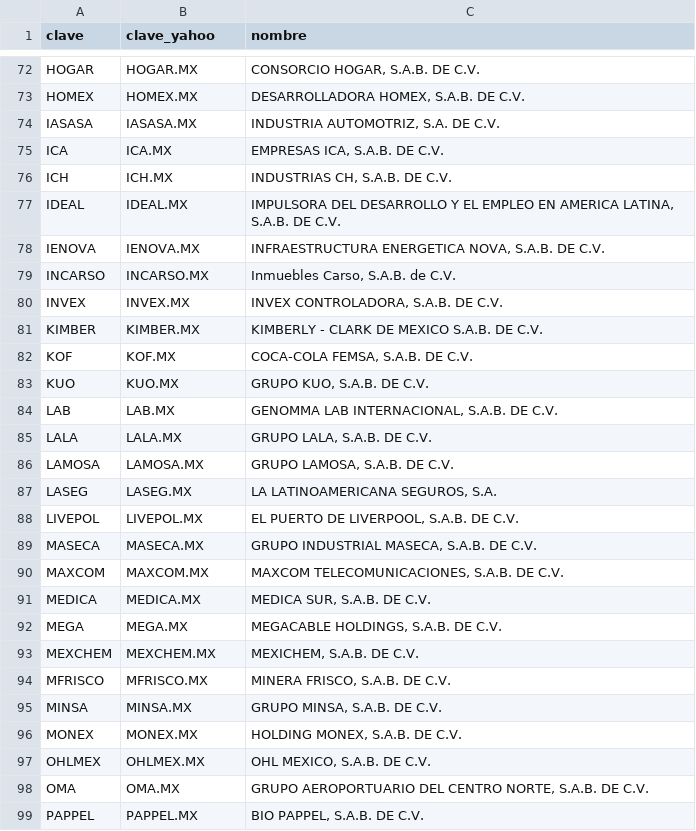
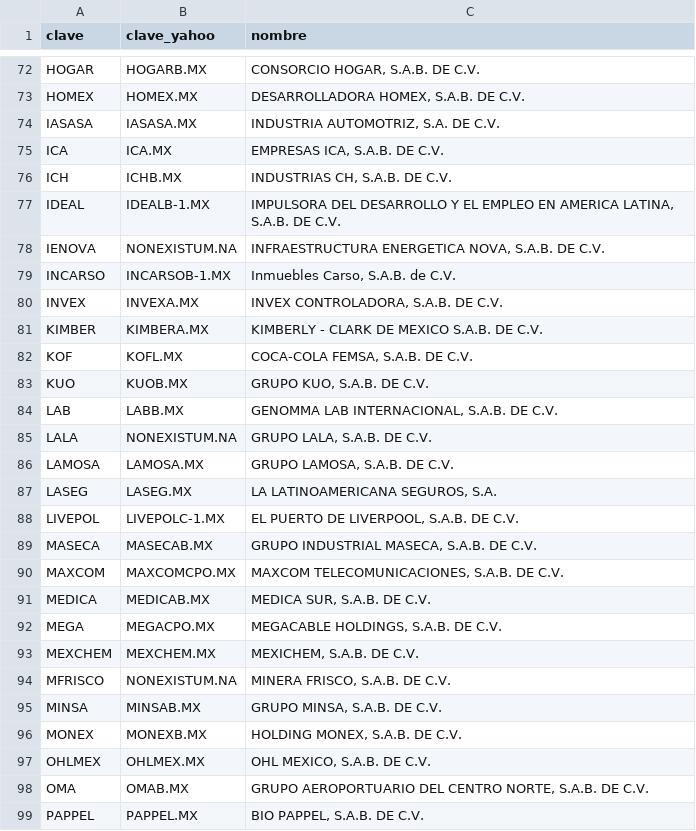
Before and after one commit to ivansabik/tradinglab-mexico, a CSV file: empresas_bmv.csv, drawn as a sheet; only a part is shown, gaps mark what is left out; the diff covers the shown part only; the diff names each change by its address in the sheet, - before the commit and + after, or states it on an @@ line.

```diff
--- a/empresas_bmv.csv
+++ b/empresas_bmv.csv
-B72 (clave_yahoo): HOGAR.MX
+B72 (clave_yahoo): HOGARB.MX
-B76 (clave_yahoo): ICH.MX
+B76 (clave_yahoo): ICHB.MX
-B77 (clave_yahoo): IDEAL.MX
+B77 (clave_yahoo): IDEALB-1.MX
-B78 (clave_yahoo): IENOVA.MX
+B78 (clave_yahoo): NONEXISTUM.NA
-B79 (clave_yahoo): INCARSO.MX
+B79 (clave_yahoo): INCARSOB-1.MX
-B80 (clave_yahoo): INVEX.MX
+B80 (clave_yahoo): INVEXA.MX
-B81 (clave_yahoo): KIMBER.MX
+B81 (clave_yahoo): KIMBERA.MX
-B82 (clave_yahoo): KOF.MX
+B82 (clave_yahoo): KOFL.MX
-B83 (clave_yahoo): KUO.MX
+B83 (clave_yahoo): KUOB.MX
-B84 (clave_yahoo): LAB.MX
+B84 (clave_yahoo): LABB.MX
-B85 (clave_yahoo): LALA.MX
+B85 (clave_yahoo): NONEXISTUM.NA
-B88 (clave_yahoo): LIVEPOL.MX
+B88 (clave_yahoo): LIVEPOLC-1.MX
-B89 (clave_yahoo): MASECA.MX
+B89 (clave_yahoo): MASECAB.MX
-B90 (clave_yahoo): MAXCOM.MX
+B90 (clave_yahoo): MAXCOMCPO.MX
-B91 (clave_yahoo): MEDICA.MX
+B91 (clave_yahoo): MEDICAB.MX
-B92 (clave_yahoo): MEGA.MX
+B92 (clave_yahoo): MEGACPO.MX
-B94 (clave_yahoo): MFRISCO.MX
+B94 (clave_yahoo): NONEXISTUM.NA
-B95 (clave_yahoo): MINSA.MX
+B95 (clave_yahoo): MINSAB.MX
-B96 (clave_yahoo): MONEX.MX
+B96 (clave_yahoo): MONEXB.MX
-B98 (clave_yahoo): OMA.MX
+B98 (clave_yahoo): OMAB.MX
```
Also changed, not shown: 47 edited cells elsewhere in this file, 9 other files.
